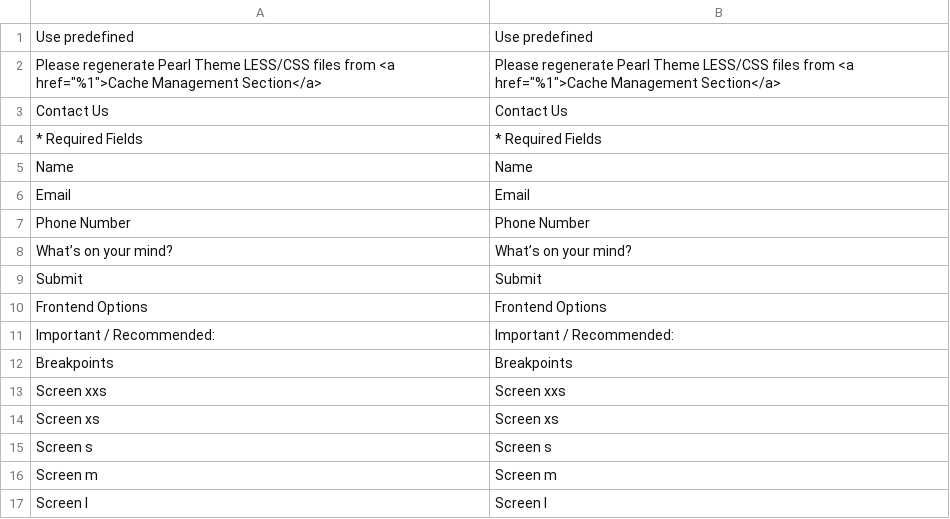
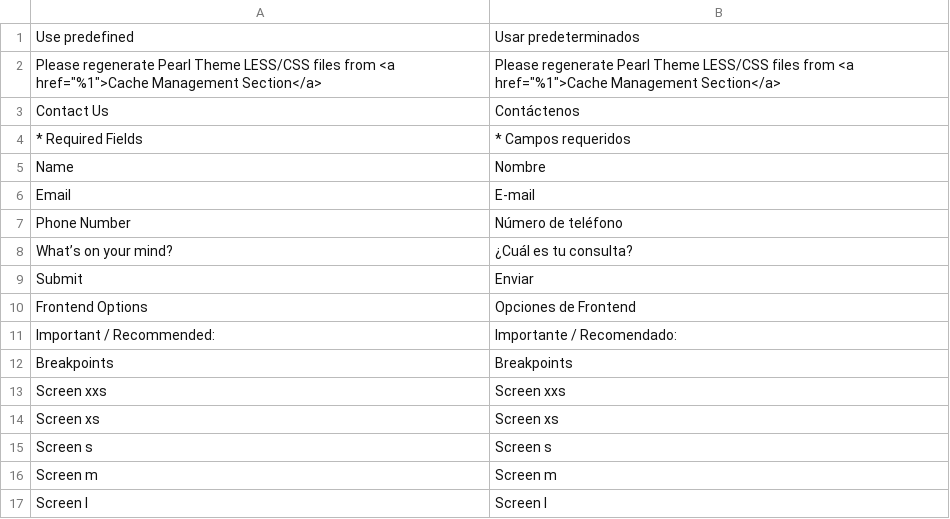
Before and after one commit to jhordyabonia/sumed, a CSV file: app/code/WeltPixel/FrontendOptions/i18n/en_US.csv, drawn as a sheet; only a part is shown; the diff names each change by its address in the sheet, - before the commit and + after, or states it on an @@ line.

Commit message:
traducciones específicas

```diff
--- a/app/code/WeltPixel/FrontendOptions/i18n/en_US.csv
+++ b/app/code/WeltPixel/FrontendOptions/i18n/en_US.csv
-B1: Use predefined
+B1: Usar predeterminados
-B3: Contact Us
+B3: Contáctenos
-B4: * Required Fields
+B4: * Campos requeridos
-B5: Name
+B5: Nombre
-B6: Email
+B6: E-mail
-B7: Phone Number
+B7: Número de teléfono
-B8: What’s on your mind?
+B8: ¿Cuál es tu consulta?
-B9: Submit
+B9: Enviar
-B10: Frontend Options
+B10: Opciones de Frontend
-B11: Important / Recommended:
+B11: Importante / Recomendado:
```
